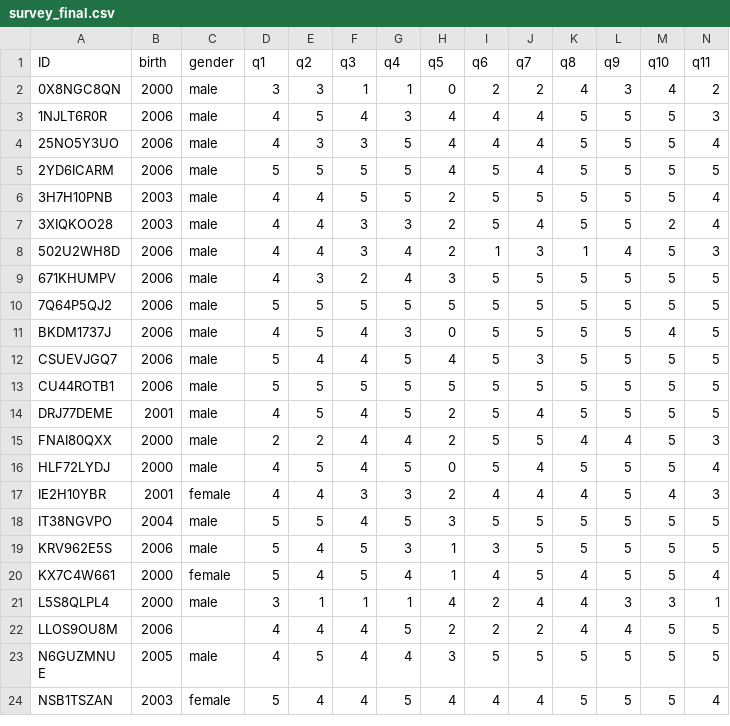
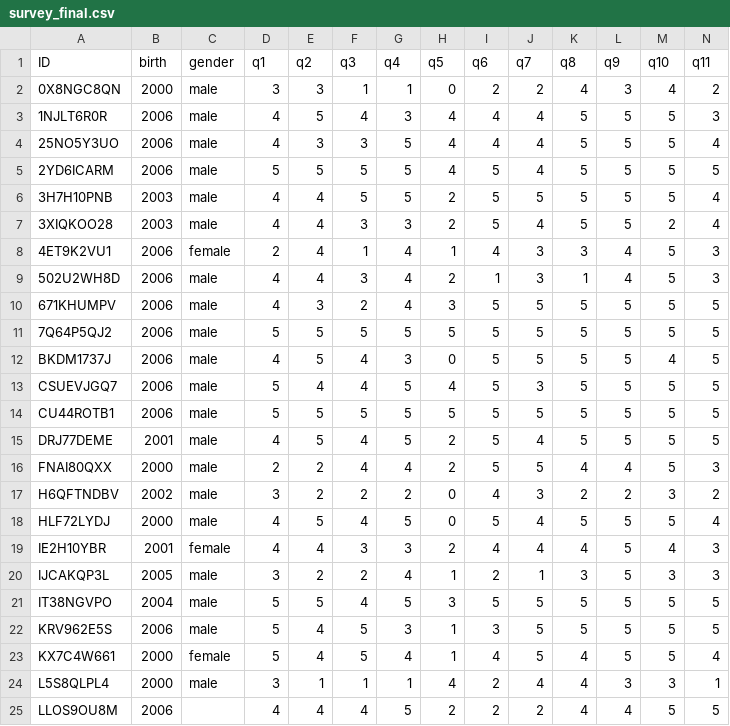
Before and after one commit to antsuarz/PruebasTFM, a CSV file: CSV_Processor/survey_final.csv, drawn as a sheet; only a part is shown; the shorter side is filled out with more unchanged rows; rows hold the shown columns only; the diff names each change by its address in the sheet, - before the commit and + after, or states it on an @@ line.

```diff
--- a/CSV_Processor/survey_final.csv
+++ b/CSV_Processor/survey_final.csv
+row 8: 4ET9K2VU1 | 2006 | female | 2 | 4 | 1 | 4 | 1 | 4 | 3 | 3 | 4 | 5 | 3
+row 17: H6QFTNDBV | 2002 | male | 3 | 2 | 2 | 2 | 0 | 4 | 3 | 2 | 2 | 3 | 2
+row 20: IJCAKQP3L | 2005 | male | 3 | 2 | 2 | 4 | 1 | 2 | 1 | 3 | 5 | 3 | 3
```
Also changed, not shown: CSV_Processor/au_final.csv.
